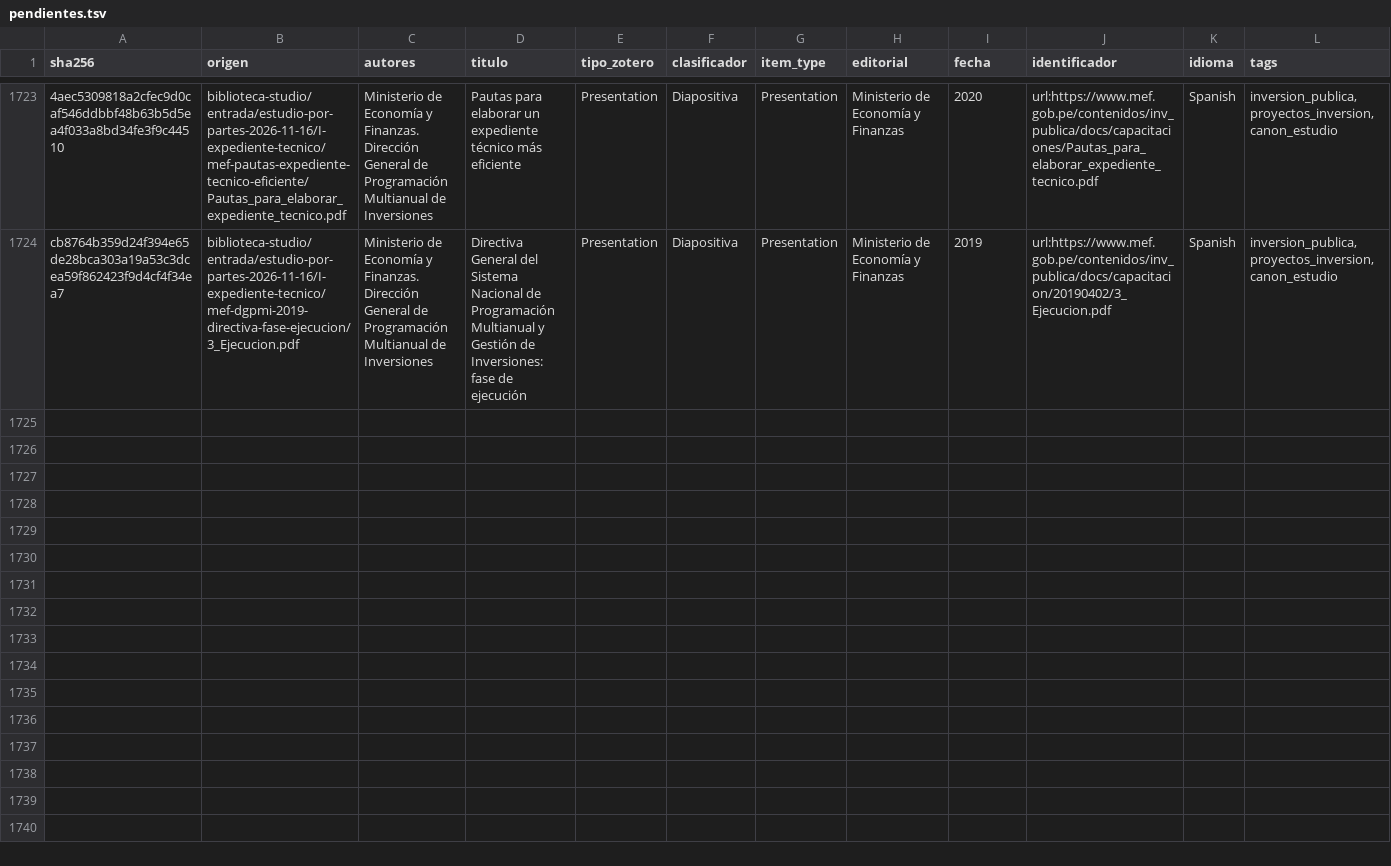
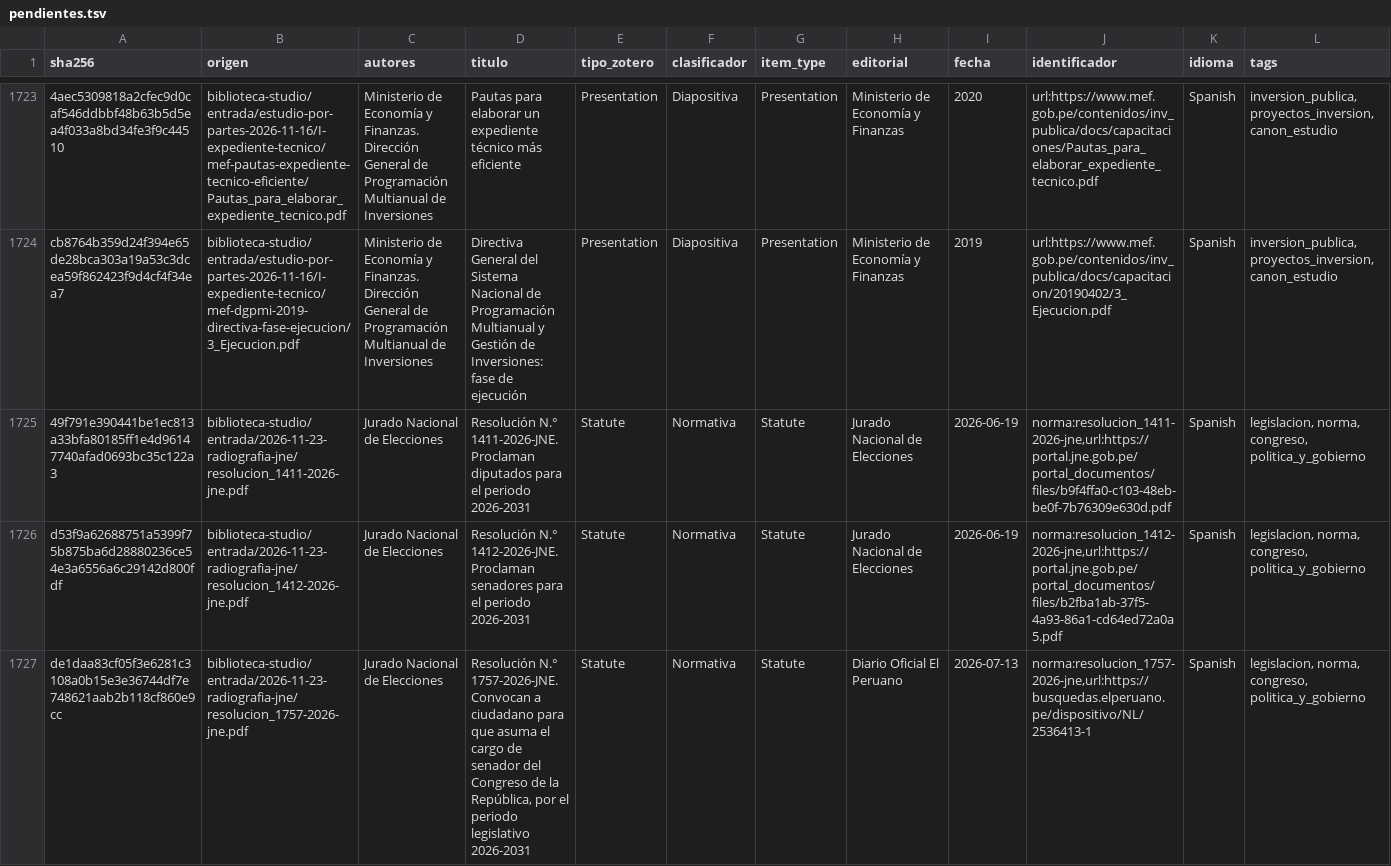
Before and after one commit to achalmed/scripts_for_calibre, a TSV file: ingesta/pendientes.tsv, drawn as a sheet; only a part is shown, gaps mark what is left out; rows hold the shown columns only; the diff names each change by its address in the sheet, - before the commit and + after, or states it on an @@ line.

```diff
--- a/ingesta/pendientes.tsv
+++ b/ingesta/pendientes.tsv
+row 1725: 49f791e390441be1ec813a33bfa80185ff1e4d96147740afad0693bc35c122a3 | biblioteca-studio/entrada/2026-11-23-radiografia-jne/resolucion_1411-2026-jne.pdf | Jurado Nacional de Elecciones | Resolución N.° 1411-2026-JNE. Proclaman diputados para el periodo 2026-2031 | Statute | Normativa | Statute | Jurado Nacional de Elecciones | 2026-06-19 | norma:resolucion_1411-2026-jne,url:https://portal.jne.gob.pe/portal_documentos/files/b9f4ffa0-c103-48eb-be0f-7b76309e630d.pdf | Spanish | legislacion, norma, congreso, politica_y_gobierno
+row 1726: d53f9a62688751a5399f75b875ba6d28880236ce54e3a6556a6c29142d800fdf | biblioteca-studio/entrada/2026-11-23-radiografia-jne/resolucion_1412-2026-jne.pdf | Jurado Nacional de Elecciones | Resolución N.° 1412-2026-JNE. Proclaman senadores para el periodo 2026-2031 | Statute | Normativa | Statute | Jurado Nacional de Elecciones | 2026-06-19 | norma:resolucion_1412-2026-jne,url:https://portal.jne.gob.pe/portal_documentos/files/b2fba1ab-37f5-4a93-86a1-cd64ed72a0a5.pdf | Spanish | legislacion, norma, congreso, politica_y_gobierno
+row 1727: de1daa83cf05f3e6281c3108a0b15e3e36744df7e748621aab2b118cf860e9cc | biblioteca-studio/entrada/2026-11-23-radiografia-jne/resolucion_1757-2026-jne.pdf | Jurado Nacional de Elecciones | Resolución N.° 1757-2026-JNE. Convocan a ciudadano para que asuma el cargo de senador del Congreso de la República, por el periodo legislativo 2026-2031 | Statute | Normativa | Statute | Diario Oficial El Peruano | 2026-07-13 | norma:resolucion_1757-2026-jne,url:https://busquedas.elperuano.pe/dispositivo/NL/2536413-1 | Spanish | legislacion, norma, congreso, politica_y_gobierno
```
Also changed, not shown: catalogacion/resumen_catalogacion.tsv, ingesta/ingesta.tsv, 3 other files.
